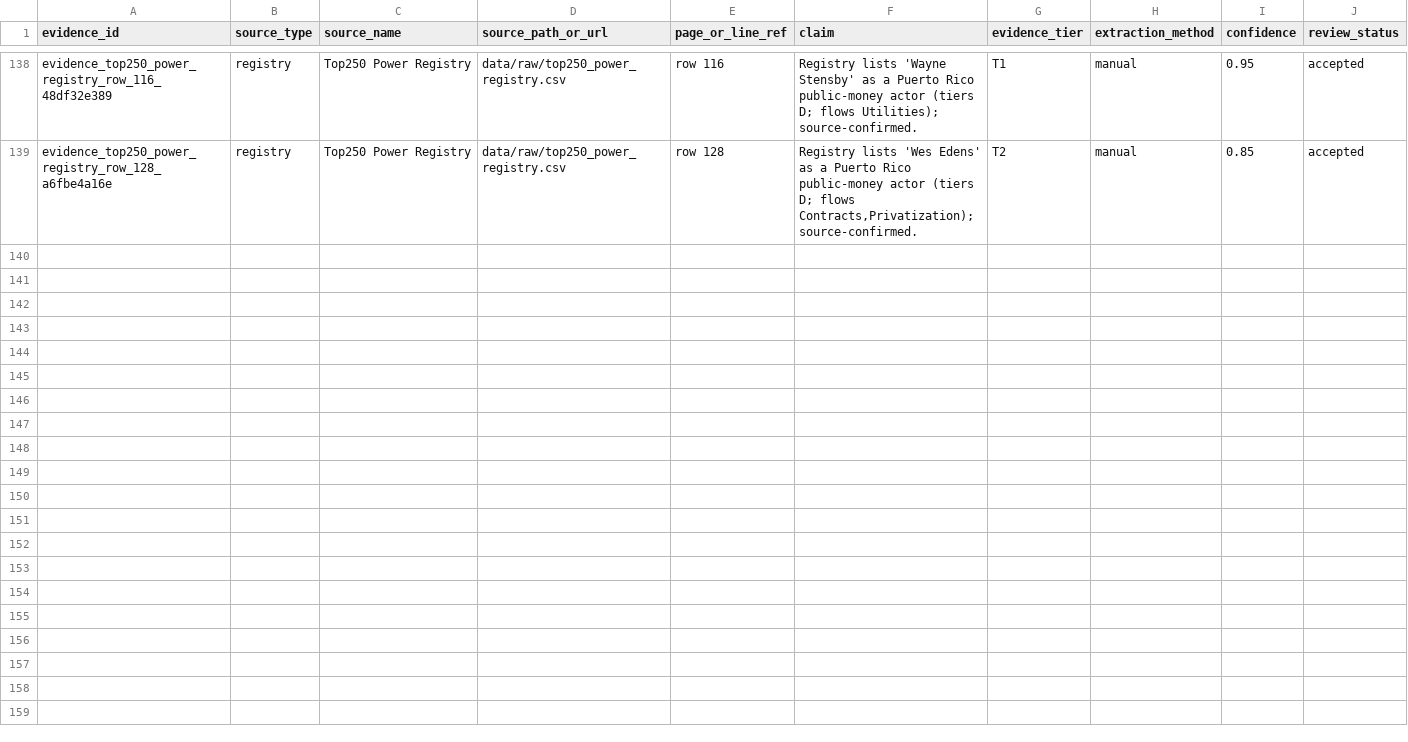
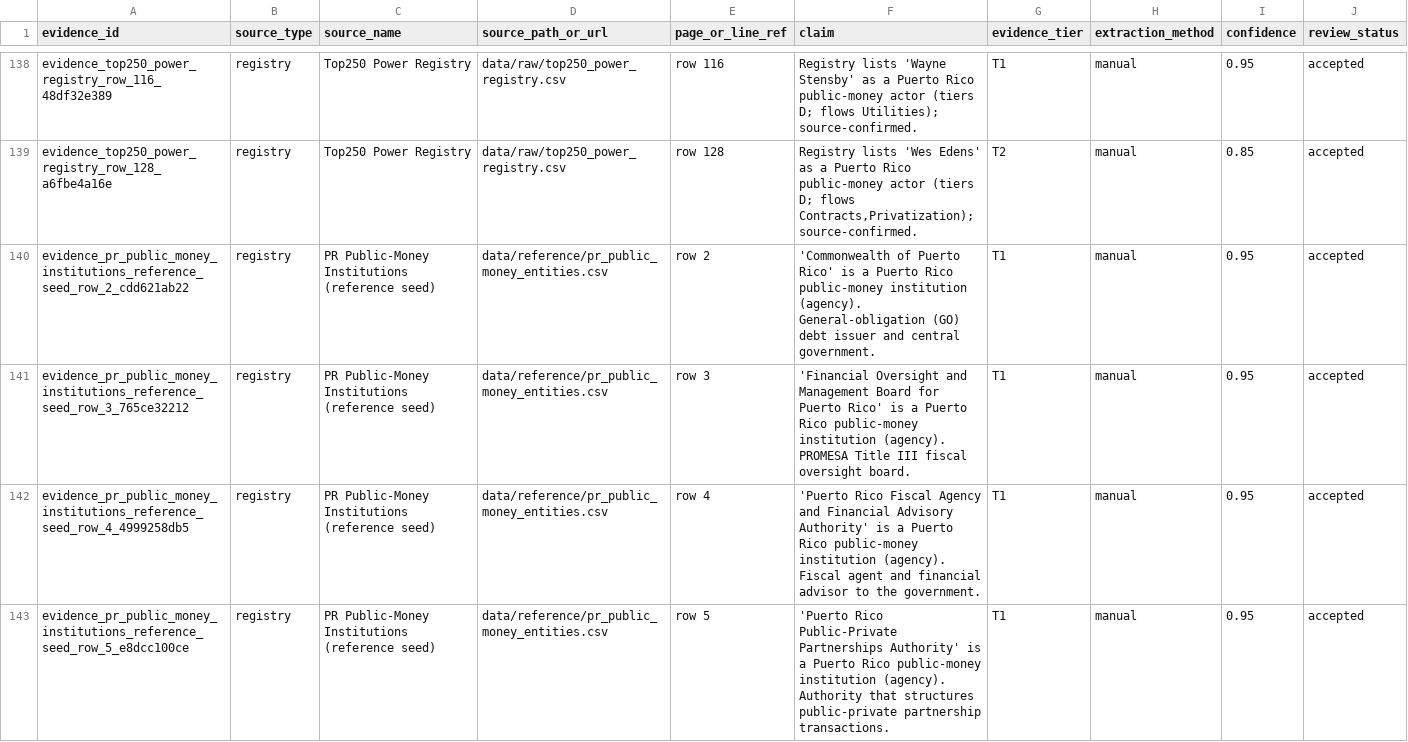
Before and after one commit to jotaele44/moneysweep-pr, a CSV file: data/canonical_v1/evidence.csv, drawn as a sheet; only a part is shown, gaps mark what is left out; the diff covers the shown part only.

```diff
--- a/data/canonical_v1/evidence.csv
+++ b/data/canonical_v1/evidence.csv
@@ -139 +139,5 @@ evidence_top250_power_registry_row_116_48df32e389,registry,Top250 Power Registry
 evidence_top250_power_registry_row_128_a6fbe4a16e,registry,Top250 Power Registry,data/raw/top250_power_registry.csv,row 128,"Registry lists 'Wes Edens' as a Puerto Rico public-money actor (tiers D; flows Contracts,Privatization); source-confirmed.",T2,manual,0.85,accepted
+evidence_pr_public_money_institutions_reference_seed_row_2_cdd621ab22,registry,PR Public-Money Institutions (reference seed),data/reference/pr_public_money_entities.csv,row 2,'Commonwealth of Puerto Rico' is a Puerto Rico public-money institution (agency). General-obligation (GO) debt issuer and central government.,T1,manual,0.95,accepted
+evidence_pr_public_money_institutions_reference_seed_row_3_765ce32212,registry,PR Public-Money Institutions (reference seed),data/reference/pr_public_money_entities.csv,row 3,'Financial Oversight and Management Board for Puerto Rico' is a Puerto Rico public-money institution (agency). PROMESA Title III fiscal oversight board.,T1,manual,0.95,accepted
+evidence_pr_public_money_institutions_reference_seed_row_4_4999258db5,registry,PR Public-Money Institutions (reference seed),data/reference/pr_public_money_entities.csv,row 4,'Puerto Rico Fiscal Agency and Financial Advisory Authority' is a Puerto Rico public-money institution (agency). Fiscal agent and financial advisor to the government.,T1,manual,0.95,accepted
+evidence_pr_public_money_institutions_reference_seed_row_5_e8dcc100ce,registry,PR Public-Money Institutions (reference seed),data/reference/pr_public_money_entities.csv,row 5,'Puerto Rico Public-Private Partnerships Authority' is a Puerto Rico public-money institution (agency). Authority that structures public-private partnership transactions.,T1,manual,0.95,accepted
```
Also changed, not shown: 10 added rows elsewhere in this file, 5 other files.
